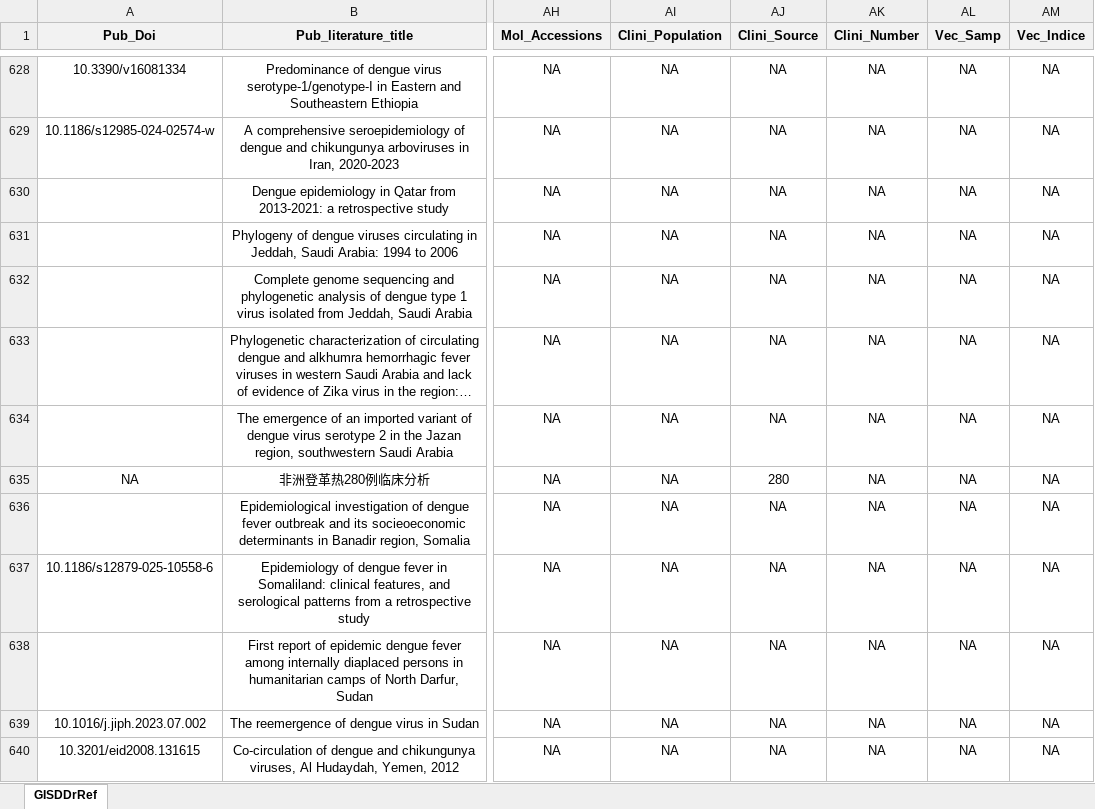
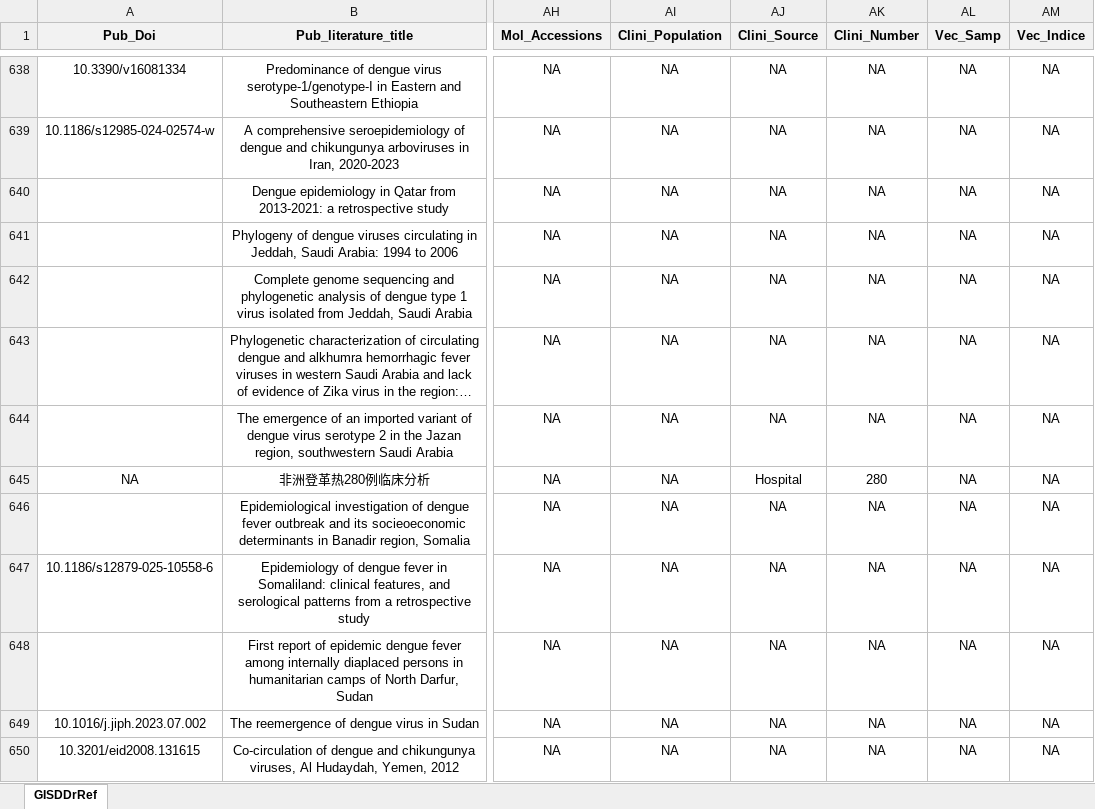
Before and after one commit to GuoXiang9399/GISDDrRef, an Excel workbook: Data/GISDDrRef.xlsx, sheet GISDDrRef, drawn as a sheet; only a part is shown, gaps mark what is left out; long unchanged cells end in …; values as stored, in another font and other column widths than the file's, no borders; addresses are those after the commit; the diff covers the shown part only; the diff names each change by its address in the sheet, - before the commit and + after, or states it on an @@ line.

Commit message:
Update GISDDrRef.xlsx

```diff
--- a/Data/GISDDrRef.xlsx (sheet GISDDrRef)
+++ b/Data/GISDDrRef.xlsx (sheet GISDDrRef)
-AJ645 (Clini_Source): 280
+AJ645 (Clini_Source): Hospital
-AK645 (Clini_Number): NA
+AK645 (Clini_Number): 280
```
Also changed, not shown: 12 added rows and 2 removed rows elsewhere in this sheet.
